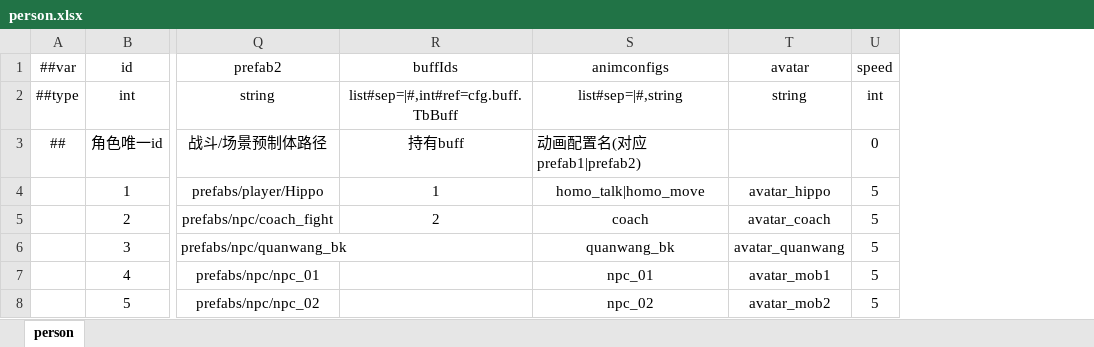
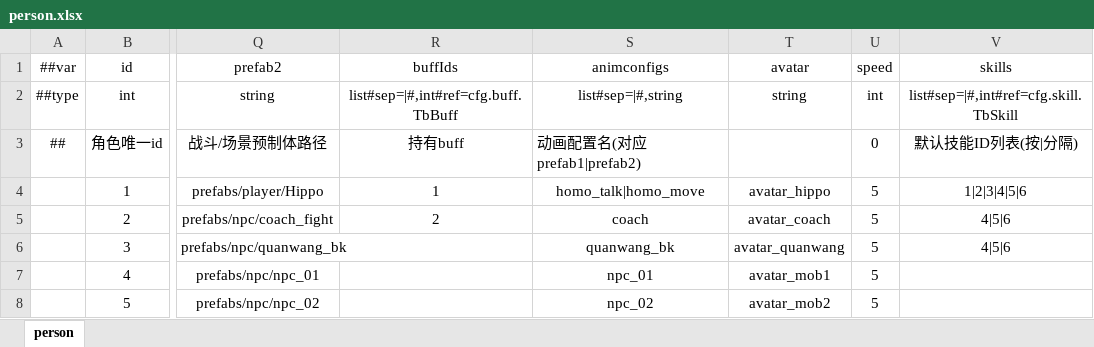
Before and after one commit to SaluteBEE/Hippo-s-Epic, an Excel workbook: DataTables/Datas/person.xlsx, sheet person, drawn as a sheet; only a part is shown, gaps mark what is left out; values as stored, in another font and other column widths than the file's, no borders; the diff names each change by its address in the sheet, - before the commit and + after, or states it on an @@ line.

Commit message:
feat: 战斗技能系统重构与选中交互优化
- 技能表 v2：新增 dmgfunc/effectparam/range/selectable 字段，按公式计算伤害
- BattleManager：技能冷却、目标解析（九宫格范围展开）、BuffOnly/伤害分支
- 新增 SkillCombatUtil 九宫格坐标工具
- 战斗 UI：技能面板组件启用兜底、伤害/治疗/Buff 日志反馈、目标选择提示
- 选中标签：场景预置 TargetSelectionIndicator 节点，默认选中敌人
- 点击检测：每个角色下新增 HitArea 碰撞子节点
- 修复：UIManager Close 销毁窗口与释放 prefab 句柄、SceneController EventSystem 重启用

```diff
--- a/DataTables/Datas/person.xlsx (sheet person)
+++ b/DataTables/Datas/person.xlsx (sheet person)
+column V (skills), rows 2-6: list#sep=|#,int#ref=cfg.skill.TbSkill | 默认技能ID列表(按|分隔) | 1|2|3|4|5|6 | 4|5|6 | 4|5|6
```
Also changed, not shown: 32 other files.
